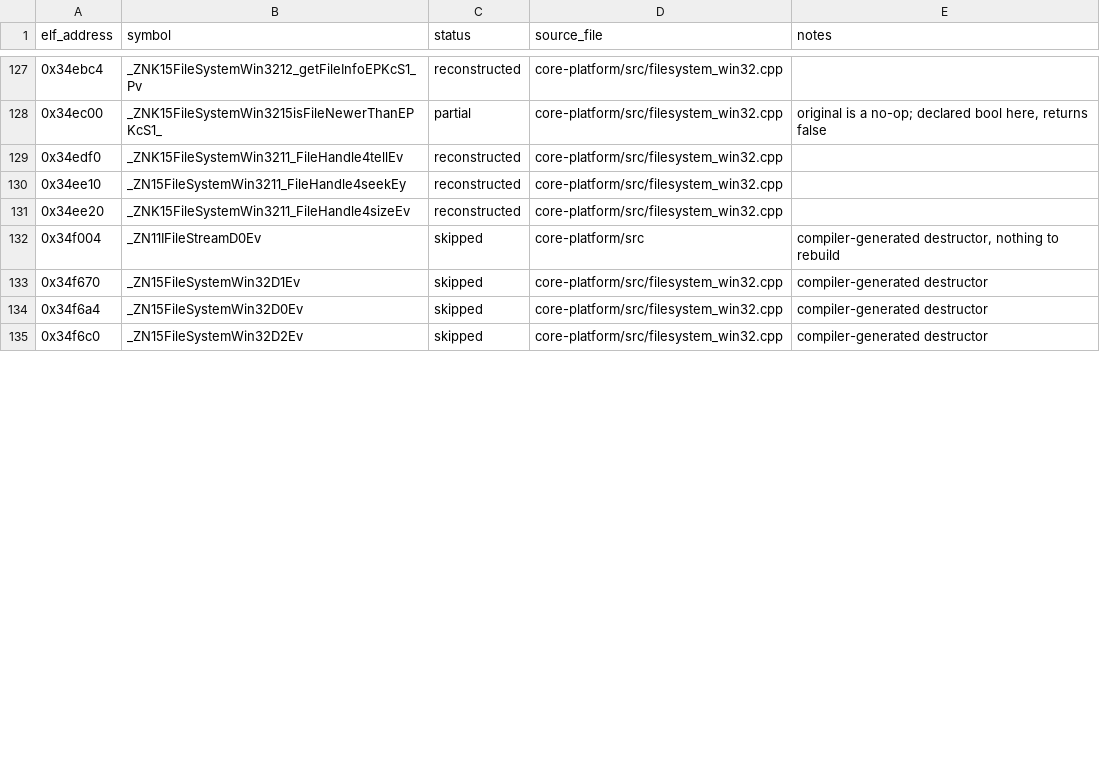
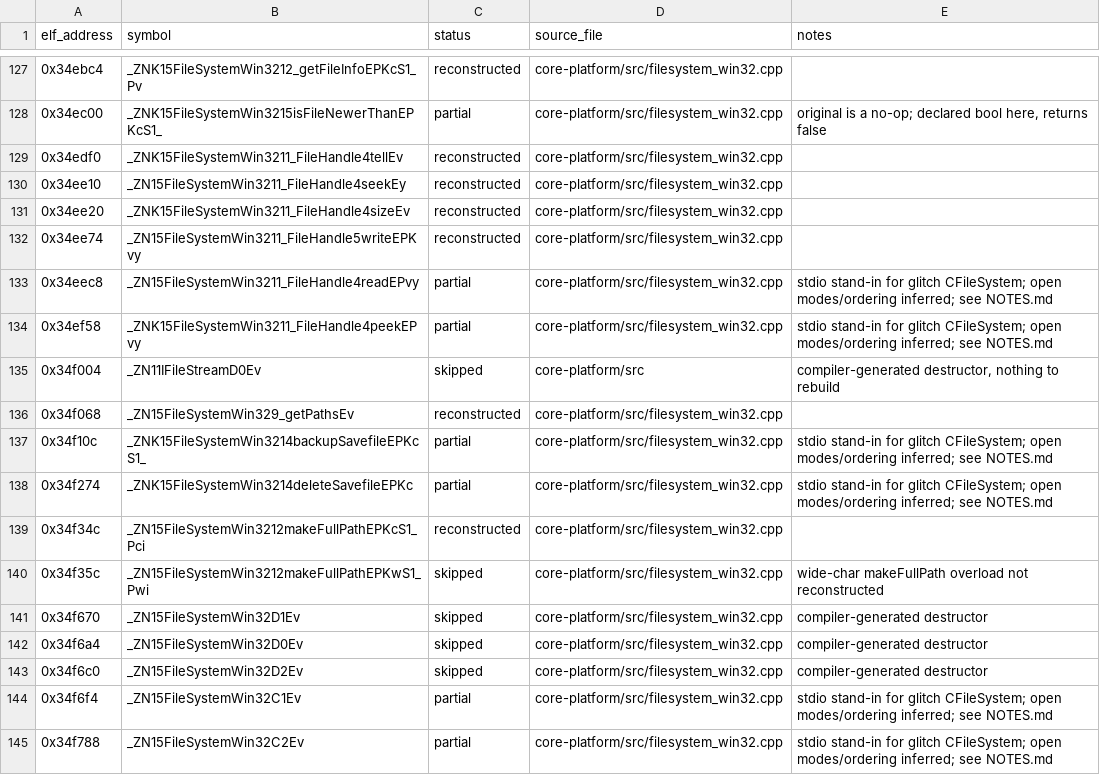
Before and after one commit to AdamCelermajer/DH_sc, a CSV file: port/decomp-reconstruction/core-platform/ledger.csv, drawn as a sheet; only a part is shown, gaps mark what is left out; the diff covers the shown part only.

```diff
--- a/port/decomp-reconstruction/core-platform/ledger.csv
+++ b/port/decomp-reconstruction/core-platform/ledger.csv
@@ -131,3 +131,11 @@ elf_address,symbol,status,source_file,notes
 0x34ee20,_ZNK15FileSystemWin3211_FileHandle4sizeEv,reconstructed,core-platform/src/filesystem_win32.cpp,
+0x34ee74,_ZN15FileSystemWin3211_FileHandle5writeEPKvy,reconstructed,core-platform/src/filesystem_win32.cpp,
+0x34eec8,_ZN15FileSystemWin3211_FileHandle4readEPvy,partial,core-platform/src/filesystem_win32.cpp,stdio stand-in for glitch CFileSystem; open modes/ordering inferred; see NOTES.md
+0x34ef58,_ZNK15FileSystemWin3211_FileHandle4peekEPvy,partial,core-platform/src/filesystem_win32.cpp,stdio stand-in for glitch CFileSystem; open modes/ordering inferred; see NOTES.md
 0x34f004,_ZN11IFileStreamD0Ev,skipped,core-platform/src,"compiler-generated destructor, nothing to rebuild"
+0x34f068,_ZN15FileSystemWin329_getPathsEv,reconstructed,core-platform/src/filesystem_win32.cpp,
+0x34f10c,_ZNK15FileSystemWin3214backupSavefileEPKcS1_,partial,core-platform/src/filesystem_win32.cpp,stdio stand-in for glitch CFileSystem; open modes/ordering inferred; see NOTES.md
+0x34f274,_ZNK15FileSystemWin3214deleteSavefileEPKc,partial,core-platform/src/filesystem_win32.cpp,stdio stand-in for glitch CFileSystem; open modes/ordering inferred; see NOTES.md
+0x34f34c,_ZN15FileSystemWin3212makeFullPathEPKcS1_Pci,reconstructed,core-platform/src/filesystem_win32.cpp,
+0x34f35c,_ZN15FileSystemWin3212makeFullPathEPKwS1_Pwi,skipped,core-platform/src/filesystem_win32.cpp,wide-char makeFullPath overload not reconstructed
 0x34f670,_ZN15FileSystemWin32D1Ev,skipped,core-platform/src/filesystem_win32.cpp,compiler-generated destructor
@@ -135 +143,3 @@ elf_address,symbol,status,source_file,notes
 0x34f6c0,_ZN15FileSystemWin32D2Ev,skipped,core-platform/src/filesystem_win32.cpp,compiler-generated destructor
+0x34f6f4,_ZN15FileSystemWin32C1Ev,partial,core-platform/src/filesystem_win32.cpp,stdio stand-in for glitch CFileSystem; open modes/ordering inferred; see NOTES.md
+0x34f788,_ZN15FileSystemWin32C2Ev,partial,core-platform/src/filesystem_win32.cpp,stdio stand-in for glitch CFileSystem; open modes/ordering inferred; see NOTES.md
```
Also changed, not shown: 10 added rows and 6 edited cells elsewhere in this file, port/decomp-reconstruction/net-session-online/ledger.csv, 40 other files.
